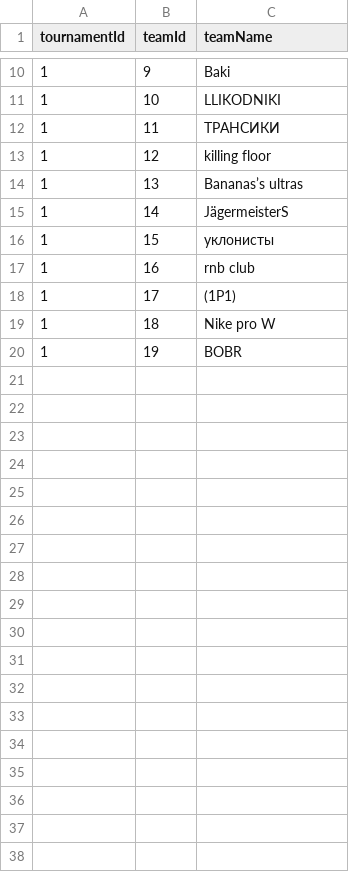
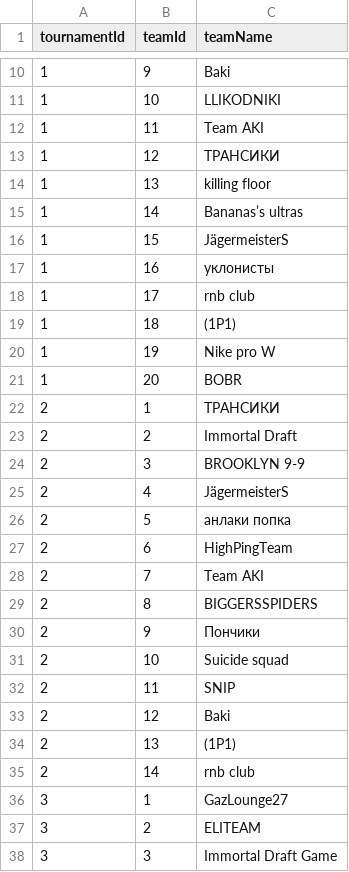
Before and after one commit to Amlaith/pubg_tournament_stats, a CSV file: data/teams.csv, drawn as a sheet; only a part is shown, gaps mark what is left out; the diff covers the shown part only.

```diff
--- a/data/teams.csv
+++ b/data/teams.csv
@@ -11,10 +11,28 @@ tournamentId,teamId,teamName
 1,10,LLIKODNIKI
-1,11,ТРАНСИКИ
-1,12,killing floor
-1,13,Bananas’s ultras
-1,14,JägermeisterS
-1,15,уклонисты
-1,16,rnb club
-1,17,(1P1)
-1,18,Nike pro W
-1,19,BOBR
+1,11,Team AKI
+1,12,ТРАНСИКИ
+1,13,killing floor
+1,14,Bananas’s ultras
+1,15,JägermeisterS
+1,16,уклонисты
+1,17,rnb club
+1,18,(1P1)
+1,19,Nike pro W
+1,20,BOBR
+2,1,ТРАНСИКИ
+2,2,Immortal Draft
+2,3,BROOKLYN 9-9
+2,4,JägermeisterS
+2,5,анлаки попка
+2,6,HighPingTeam
+2,7,Team AKI
+2,8,BIGGERSSPIDERS
+2,9,Пончики
+2,10,Suicide squad
+2,11,SNIP
+2,12,Baki
+2,13,(1P1)
+2,14,rnb club
+3,1,GazLounge27
+3,2,ELITEAM
+3,3,Immortal Draft Game
```
Also changed, not shown: 11 added rows elsewhere in this file, 9 other files.
